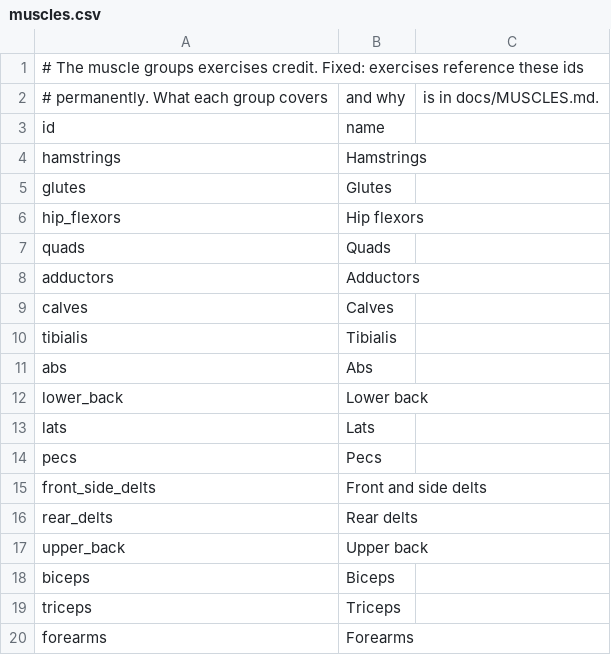
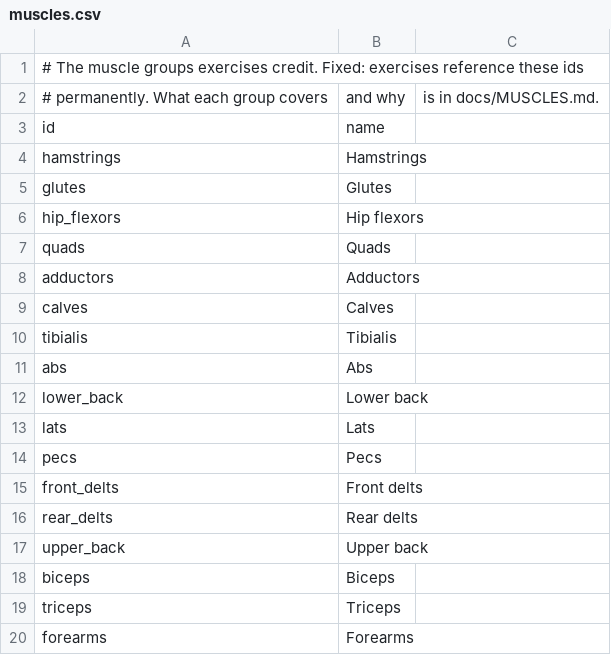
Before and after one commit to matheus-ft/sisyphos, a CSV file: src/library/muscles.csv, drawn as a sheet; removed rows and columns are numbered as before the commit, all else as after; the diff names each change by its address in the sheet, - before the commit and + after, or states it on an @@ line.

```diff
--- a/src/library/muscles.csv
+++ b/src/library/muscles.csv
-row 15: front_side_delts | Front and side delts
+row 15: front_delts | Front delts
```
Also changed, not shown: src/library/exercises.csv, 2 other files.
